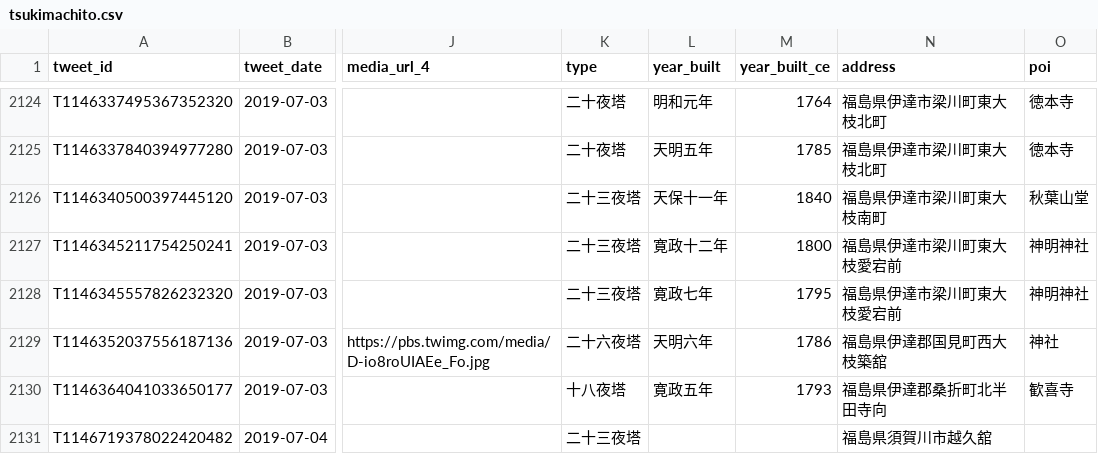
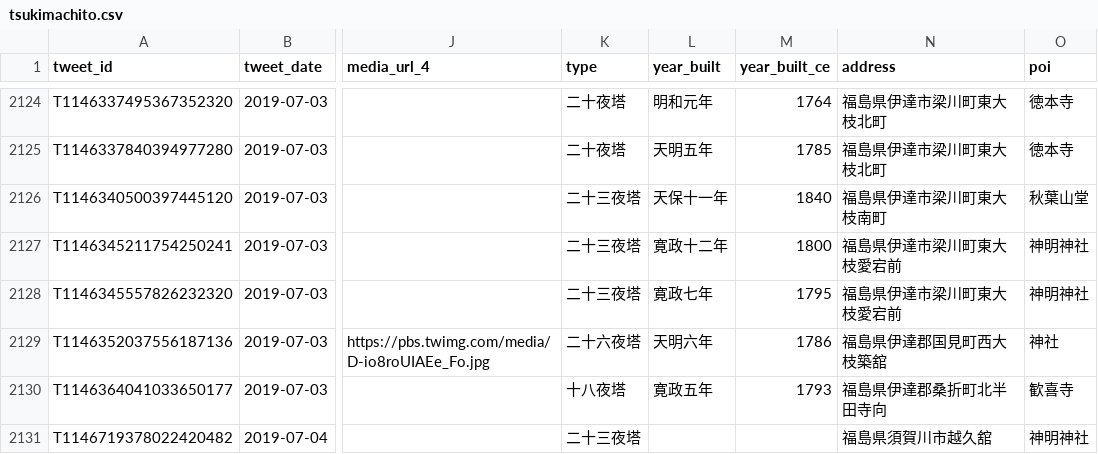
Before and after one commit to midoriit/tsukimachito, a CSV file: tsukimachito.csv, drawn as a sheet; only a part is shown, gaps mark what is left out; the diff names each change by its address in the sheet, - before the commit and + after, or states it on an @@ line.

```diff
--- a/tsukimachito.csv
+++ b/tsukimachito.csv
-O2131 (poi): (empty)
+O2131 (poi): 神明神社
```
Also changed, not shown: 2 other files.
